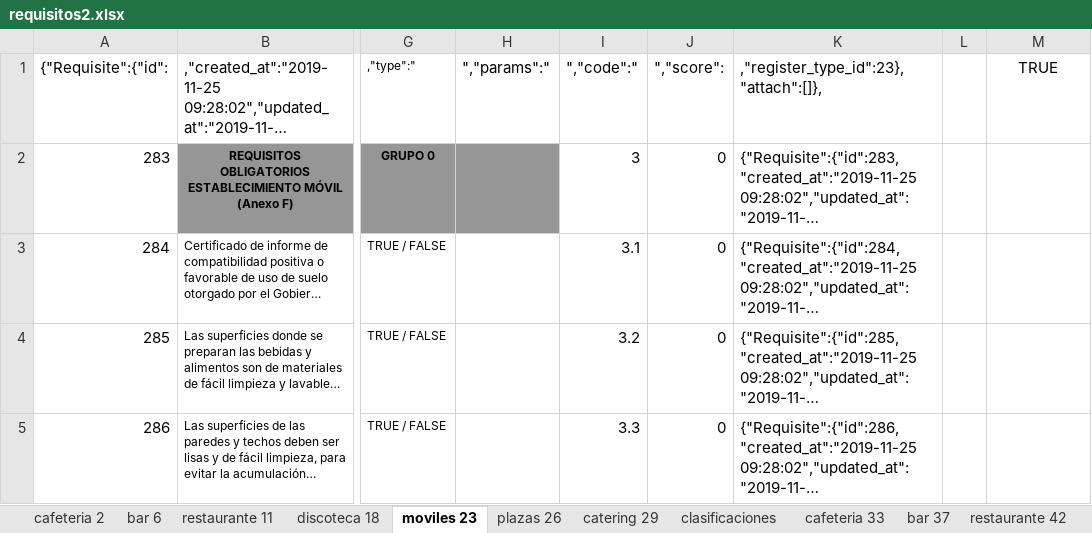
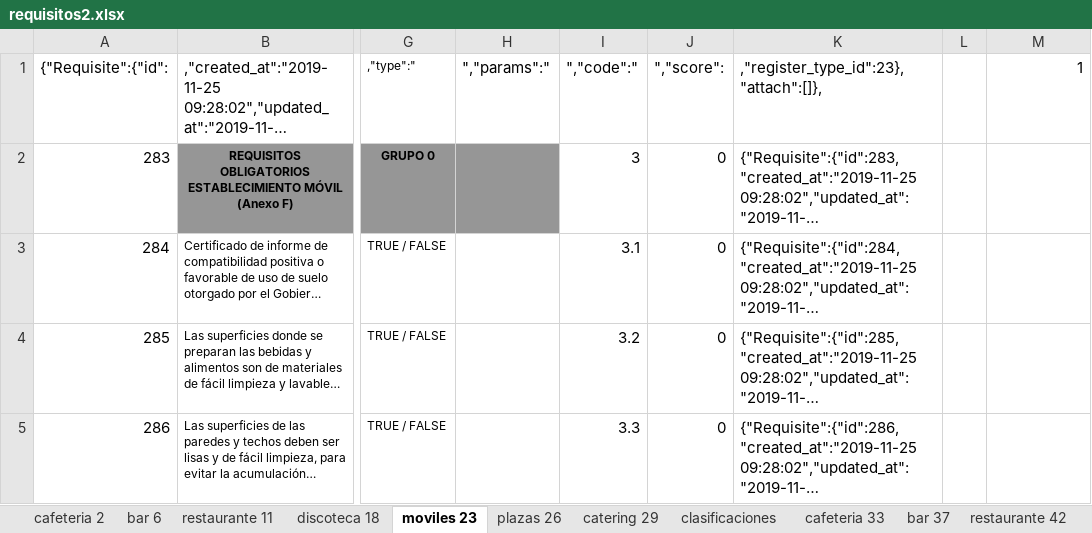
Before and after one commit to pasthortown/siturin, an Excel workbook: backup/Alimentos/normativa del reglamento/requisitos2.xlsx, sheet moviles 23, drawn as a sheet; only a part is shown, gaps mark what is left out; long unchanged cells end in …; values as stored, in another font and other column widths than the file's, no borders; the diff names each change by its address in the sheet, - before the commit and + after, or states it on an @@ line.

```diff
--- a/backup/Alimentos/normativa del reglamento/requisitos2.xlsx (sheet moviles 23)
+++ b/backup/Alimentos/normativa del reglamento/requisitos2.xlsx (sheet moviles 23)
-M1: TRUE
+M1: 1
-M1 alignment: center
+M1 alignment: right
```
Also changed, not shown: sheet catering 60, sheet bar 37, sheet clasificaciones, sheet plazas 57, sheet restaurante 11, sheet discoteca 49, 4 more sheets, 1 other file.
